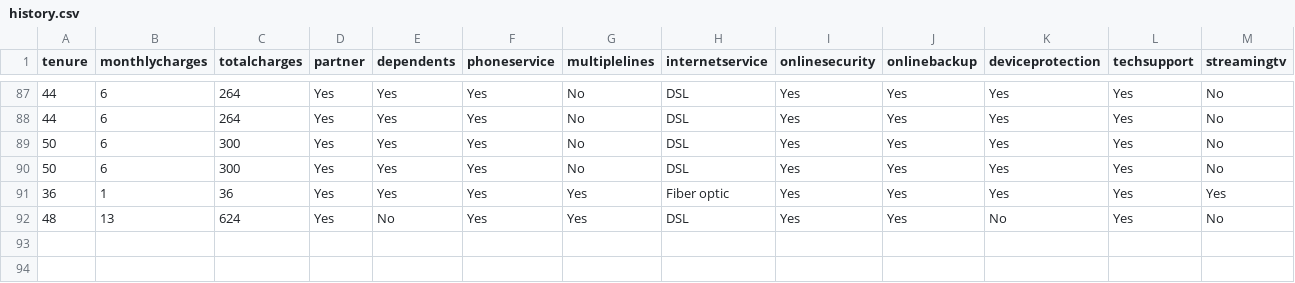
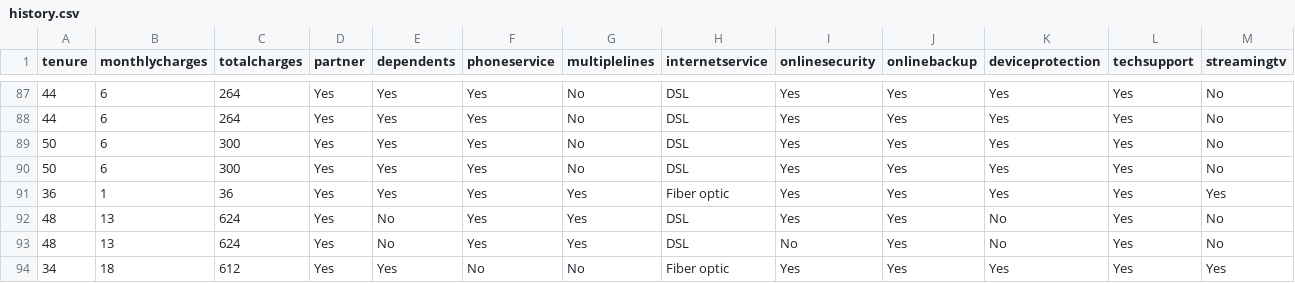
Before and after one commit to r1vignesh/telecomchurn, a CSV file: Data/history.csv, drawn as a sheet; only a part is shown, gaps mark what is left out; rows hold the shown columns only; the diff names each change by its address in the sheet, - before the commit and + after, or states it on an @@ line.

Commit message:
Update churn prediction app

```diff
--- a/Data/history.csv
+++ b/Data/history.csv
+row 93: 48 | 13 | 624 | Yes | No | Yes | Yes | DSL | No | Yes | No | Yes | No
+row 94: 34 | 18 | 612 | Yes | Yes | No | No | Fiber optic | Yes | Yes | Yes | Yes | Yes
```
Also changed, not shown: 3 other files.
